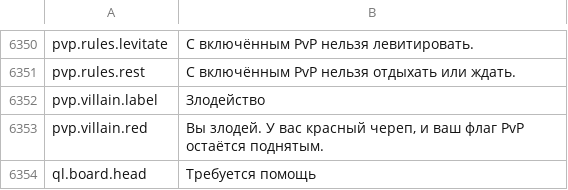
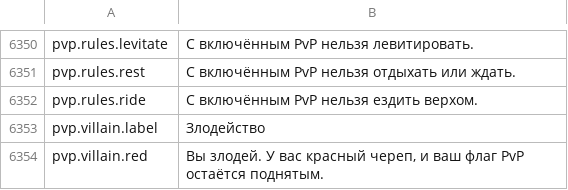
Before and after one commit to Lattymoy/daggerfall-js-source, a CSV file: locales/ru/Port_Strings.csv, drawn as a sheet; only a part is shown, gaps mark what is left out; the shorter side is filled out with more unchanged rows.

```diff
--- a/locales/ru/Port_Strings.csv
+++ b/locales/ru/Port_Strings.csv
@@ -6353,2 +6353,3 @@ pvp.rules.levitate,"С включённым PvP нельзя левитиров
 pvp.rules.rest,"С включённым PvP нельзя отдыхать или ждать."
+pvp.rules.ride,"С включённым PvP нельзя ездить верхом."
 pvp.villain.label,"Злодейство"
```
Also changed, not shown: locales/bg/Port_Strings.csv, locales/el/Port_Strings.csv, 54 other files.
